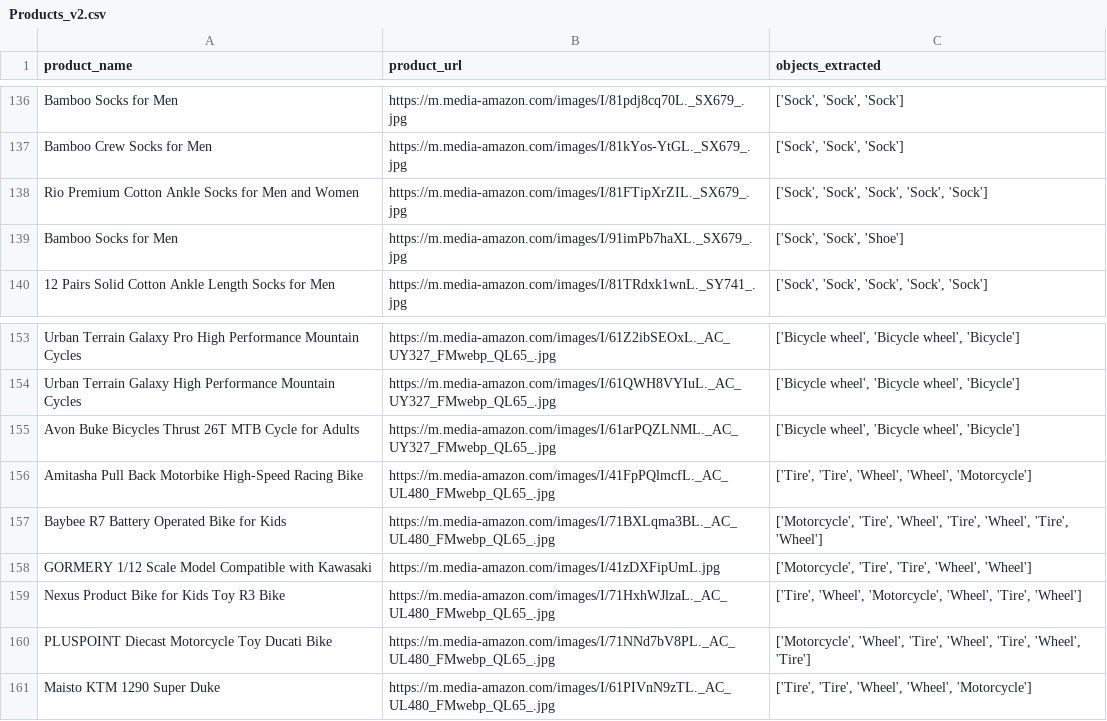
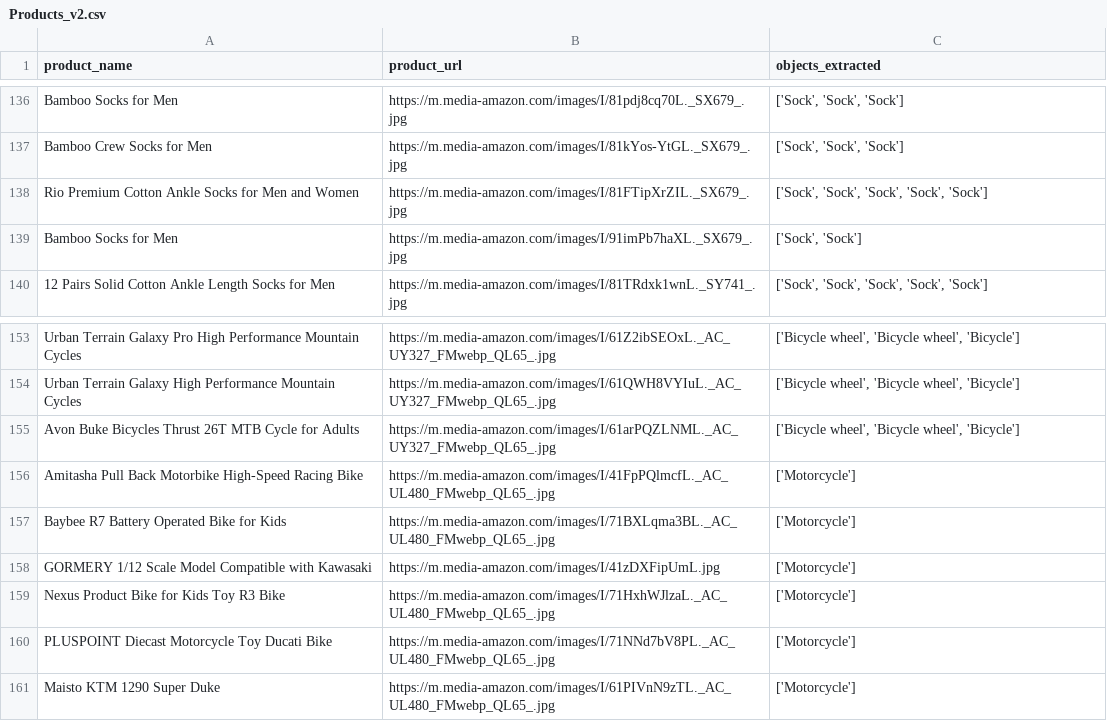
Before and after one commit to Shreyash-Pardhi/Python_Practice, a CSV file: Python/Products_v2.csv, drawn as a sheet; only a part is shown, gaps mark what is left out.

```diff
--- a/Python/Products_v2.csv
+++ b/Python/Products_v2.csv
@@ -138,3 +138,3 @@ Bamboo Crew Socks for Men,https://m.media-amazon.com/images/I/81kYos-YtGL._SX679
 Rio Premium Cotton Ankle Socks for Men and Women,https://m.media-amazon.com/images/I/81FTipXrZIL._SX679_.jpg,"['Sock', 'Sock', 'Sock', 'Sock', 'Sock']"
-Bamboo Socks for Men,https://m.media-amazon.com/images/I/91imPb7haXL._SX679_.jpg,"['Sock', 'Sock', 'Shoe']"
+Bamboo Socks for Men,https://m.media-amazon.com/images/I/91imPb7haXL._SX679_.jpg,"['Sock', 'Sock']"
 12 Pairs Solid Cotton Ankle Length Socks for Men,https://m.media-amazon.com/images/I/81TRdxk1wnL._SY741_.jpg,"['Sock', 'Sock', 'Sock', 'Sock', 'Sock']"
@@ -155,7 +155,7 @@ Urban Terrain Galaxy High Performance Mountain Cycles,https://m.media-amazon.com
 Avon Buke Bicycles Thrust 26T MTB Cycle for Adults,https://m.media-amazon.com/images/I/61arPQZLNML._AC_UY327_FMwebp_QL65_.jpg,"['Bicycle wheel', 'Bicycle wheel', 'Bicycle']"
-Amitasha Pull Back Motorbike High-Speed Racing Bike,https://m.media-amazon.com/images/I/41FpPQlmcfL._AC_UL480_FMwebp_QL65_.jpg,"['Tire', 'Tire', 'Wheel', 'Wheel', 'Motorcycle']"
-Baybee R7 Battery Operated Bike for Kids,https://m.media-amazon.com/images/I/71BXLqma3BL._AC_UL480_FMwebp_QL65_.jpg,"['Motorcycle', 'Tire', 'Wheel', 'Tire', 'Wheel', 'Tire', 'Wheel']"
-GORMERY 1/12 Scale Model Compatible with Kawasaki,https://m.media-amazon.com/images/I/41zDXFipUmL.jpg,"['Motorcycle', 'Tire', 'Tire', 'Wheel', 'Wheel']"
-Nexus Product Bike for Kids Toy R3 Bike,https://m.media-amazon.com/images/I/71HxhWJlzaL._AC_UL480_FMwebp_QL65_.jpg,"['Tire', 'Wheel', 'Motorcycle', 'Wheel', 'Tire', 'Wheel']"
-PLUSPOINT Diecast Motorcycle Toy Ducati Bike,https://m.media-amazon.com/images/I/71NNd7bV8PL._AC_UL480_FMwebp_QL65_.jpg,"['Motorcycle', 'Wheel', 'Tire', 'Wheel', 'Tire', 'Wheel', 'Tire']"
-Maisto KTM 1290 Super Duke,https://m.media-amazon.com/images/I/61PIVnN9zTL._AC_UL480_FMwebp_QL65_.jpg,"['Tire', 'Tire', 'Wheel', 'Wheel', 'Motorcycle']"
+Amitasha Pull Back Motorbike High-Speed Racing Bike,https://m.media-amazon.com/images/I/41FpPQlmcfL._AC_UL480_FMwebp_QL65_.jpg,"['Motorcycle']"
+Baybee R7 Battery Operated Bike for Kids,https://m.media-amazon.com/images/I/71BXLqma3BL._AC_UL480_FMwebp_QL65_.jpg,"['Motorcycle']"
+GORMERY 1/12 Scale Model Compatible with Kawasaki,https://m.media-amazon.com/images/I/41zDXFipUmL.jpg,"['Motorcycle']"
+Nexus Product Bike for Kids Toy R3 Bike,https://m.media-amazon.com/images/I/71HxhWJlzaL._AC_UL480_FMwebp_QL65_.jpg,"['Motorcycle']"
+PLUSPOINT Diecast Motorcycle Toy Ducati Bike,https://m.media-amazon.com/images/I/71NNd7bV8PL._AC_UL480_FMwebp_QL65_.jpg,"['Motorcycle']"
+Maisto KTM 1290 Super Duke,https://m.media-amazon.com/images/I/61PIVnN9zTL._AC_UL480_FMwebp_QL65_.jpg,"['Motorcycle']"
```
Also changed, not shown: 7 other files.
